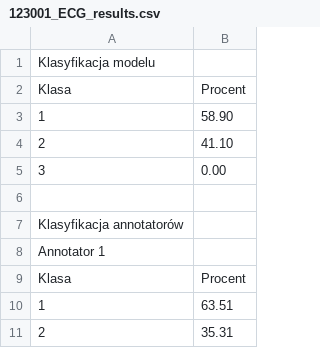
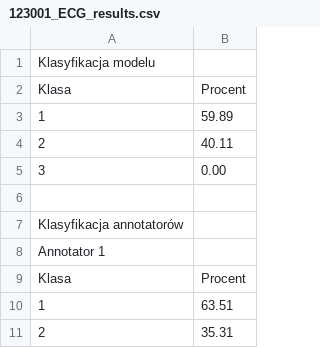
Before and after one commit to Bananek96/MasterThesis, a CSV file: 123001_ECG_results.csv, drawn as a sheet; only a part is shown.

```diff
--- a/123001_ECG_results.csv
+++ b/123001_ECG_results.csv
@@ -2,4 +2,4 @@ Klasyfikacja modelu
 Klasa,Procent
-1,58.90
-2,41.10
+1,59.89
+2,40.11
 3,0.00
```
Also changed, not shown: 124001_ECG_results.csv, 125001_ECG_results.csv, 7 other files.
